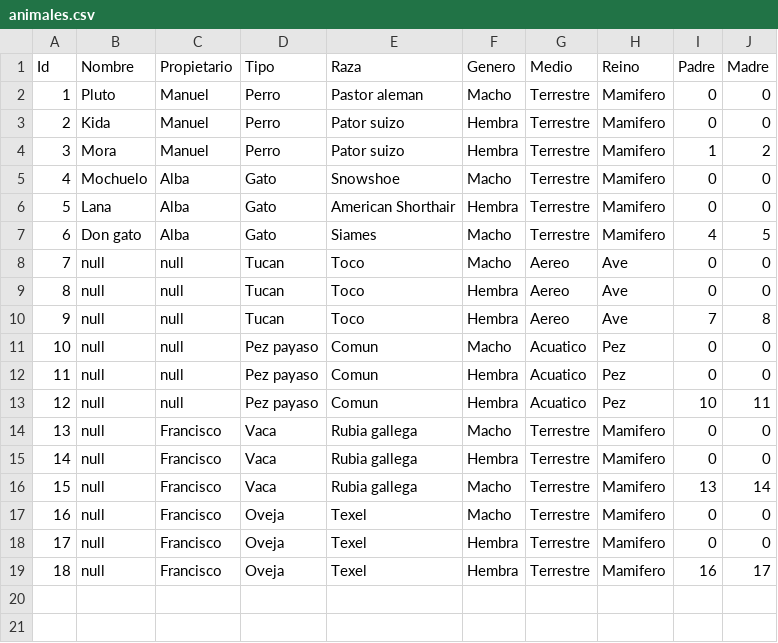
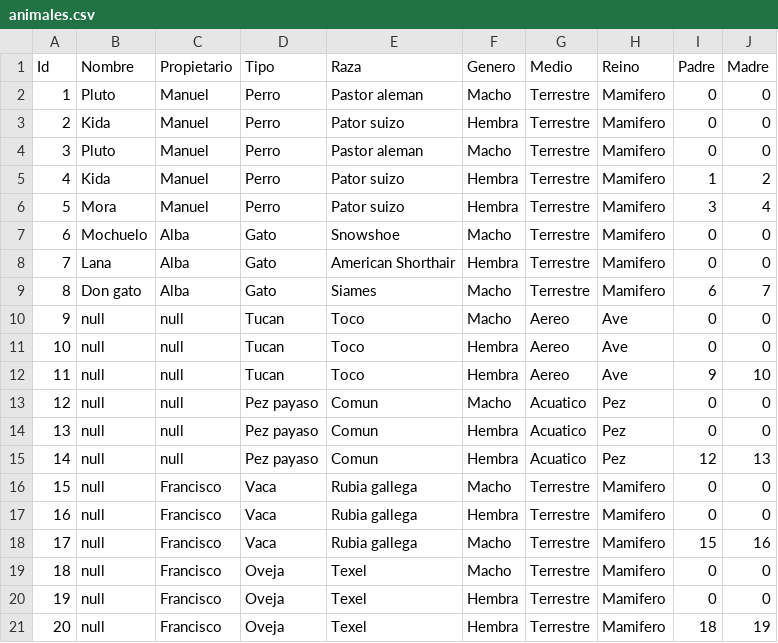
Before and after one commit to acallvazq/EjerciciosPOO, a CSV file: animales.csv, drawn as a sheet; addresses are those after the commit; the diff names each change by its address in the sheet, - before the commit and + after, or states it on an @@ line.

```diff
--- a/animales.csv
+++ b/animales.csv
+row 4: 3 | Pluto | Manuel | Perro | Pastor aleman | Macho | Terrestre | Mamifero | 0 | 0
+row 5: 4 | Kida | Manuel | Perro | Pator suizo | Hembra | Terrestre | Mamifero | 1 | 2
@@ column A (Id) renumbered from row 6 down @@
-I6 (Padre): 1
+I6 (Padre): 3
-J6 (Madre): 2
+J6 (Madre): 4
-I9 (Padre): 4
+I9 (Padre): 6
-J9 (Madre): 5
+J9 (Madre): 7
-I12 (Padre): 7
+I12 (Padre): 9
-J12 (Madre): 8
+J12 (Madre): 10
-I15 (Padre): 10
+I15 (Padre): 12
-J15 (Madre): 11
+J15 (Madre): 13
-I18 (Padre): 13
+I18 (Padre): 15
-J18 (Madre): 14
+J18 (Madre): 16
-I21 (Padre): 16
+I21 (Padre): 18
-J21 (Madre): 17
+J21 (Madre): 19
```
Also changed, not shown: 2 other files.
